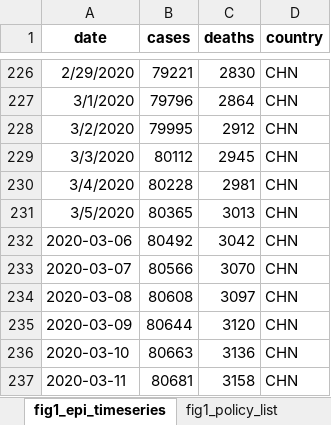
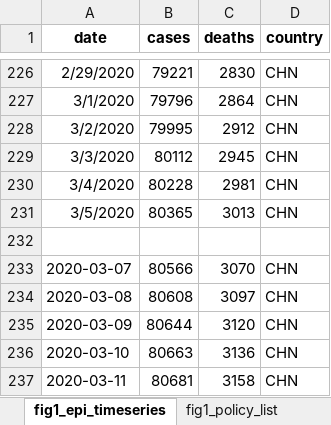
Before and after one commit to Global-Policy-Lab/gpl-covid, an Excel workbook: results/source_data/Figure1_data.xlsx, sheet fig1_epi_timeseries, drawn as a sheet; only a part is shown, gaps mark what is left out; values as stored, in another font and other column widths than the file's, no borders; the diff names each change by its address in the sheet, - before the commit and + after, or states it on an @@ line.

Commit message:
Update fig 1 (#268)
* fig1 updated with new dates, compressed size

* updated fig1 source data after latest data updates, code to compress policy axis

* updates to fig1 source data with latest policy updates, change policy axis in fig1 to %

Co-authored-by: hdruckenmiller <hdruckenmiller@berkeley.edu>
Co-authored-by: hdruckenmiller <44180101+hdruckenmiller@users.noreply.github.com>

```diff
--- a/results/source_data/Figure1_data.xlsx (sheet fig1_epi_timeseries)
+++ b/results/source_data/Figure1_data.xlsx (sheet fig1_epi_timeseries)
-row 232: 2020-03-06 | 80492 | 3042 | CHN
+row 232: (empty)
```
Also changed, not shown: 1 other file.
